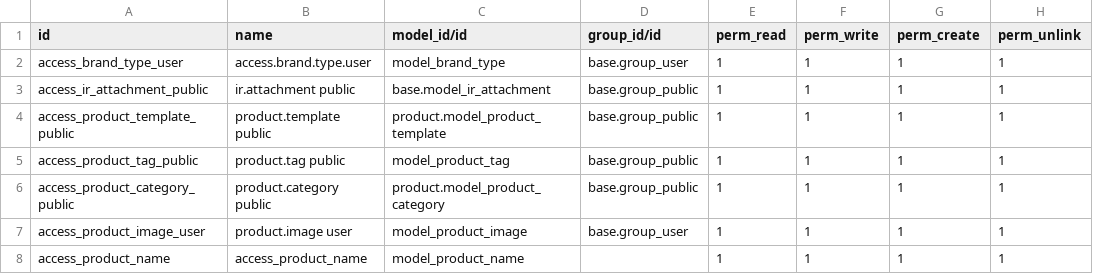
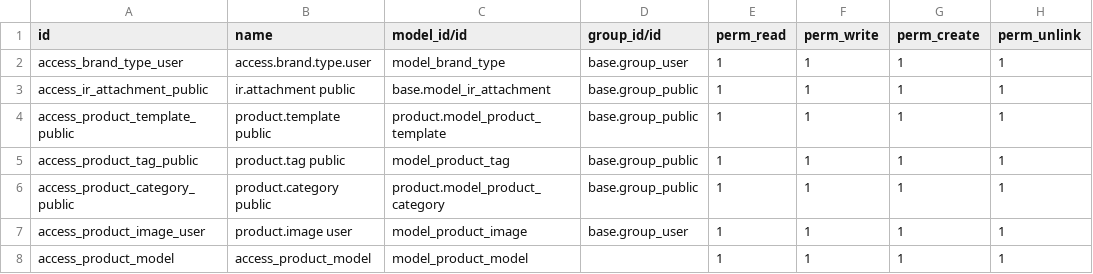
Before and after one commit to lytics-mx/Novusred, a CSV file: inventory_control/security/ir.model.access.csv, drawn as a sheet.

Commit message:
Update ir.model.access.csv

```diff
--- a/inventory_control/security/ir.model.access.csv
+++ b/inventory_control/security/ir.model.access.csv
@@ -7,2 +7,2 @@ access_product_category_public,product.category public,product.model_product_cat
 access_product_image_user,product.image user,model_product_image,base.group_user,1,1,1,1
-access_product_name,access_product_name,model_product_name,,1,1,1,1
+access_product_model,access_product_model,model_product_model,,1,1,1,1
```
